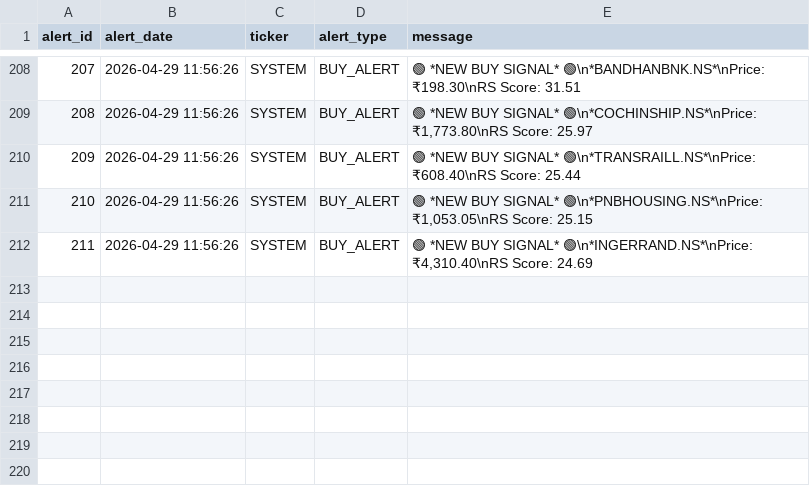
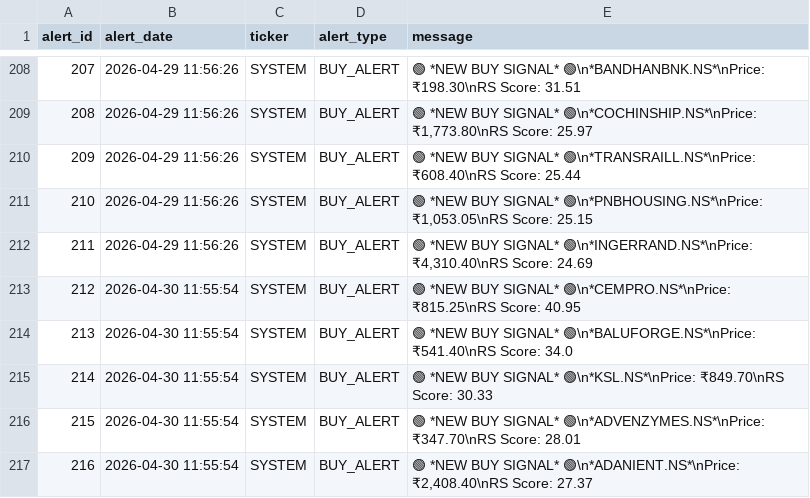
Before and after one commit to adi-git01/nifty-dashboard, a CSV file: data/alerts_log.csv, drawn as a sheet; only a part is shown, gaps mark what is left out.

```diff
--- a/data/alerts_log.csv
+++ b/data/alerts_log.csv
@@ -212 +212,6 @@ alert_id,alert_date,ticker,alert_type,message
 211,2026-04-29 11:56:26,SYSTEM,BUY_ALERT,"🟢 *NEW BUY SIGNAL* 🟢\n*INGERRAND.NS*\nPrice: ₹4,310.40\nRS Score: 24.69"
+212,2026-04-30 11:55:54,SYSTEM,BUY_ALERT,🟢 *NEW BUY SIGNAL* 🟢\n*CEMPRO.NS*\nPrice: ₹815.25\nRS Score: 40.95
+213,2026-04-30 11:55:54,SYSTEM,BUY_ALERT,🟢 *NEW BUY SIGNAL* 🟢\n*BALUFORGE.NS*\nPrice: ₹541.40\nRS Score: 34.0
+214,2026-04-30 11:55:54,SYSTEM,BUY_ALERT,🟢 *NEW BUY SIGNAL* 🟢\n*KSL.NS*\nPrice: ₹849.70\nRS Score: 30.33
+215,2026-04-30 11:55:54,SYSTEM,BUY_ALERT,🟢 *NEW BUY SIGNAL* 🟢\n*ADVENZYMES.NS*\nPrice: ₹347.70\nRS Score: 28.01
+216,2026-04-30 11:55:54,SYSTEM,BUY_ALERT,"🟢 *NEW BUY SIGNAL* 🟢\n*ADANIENT.NS*\nPrice: ₹2,408.40\nRS Score: 27.37"
```
Also changed, not shown: data/dna3_equity_curve.csv, data/ias_signal_log.csv, 7 other files.
